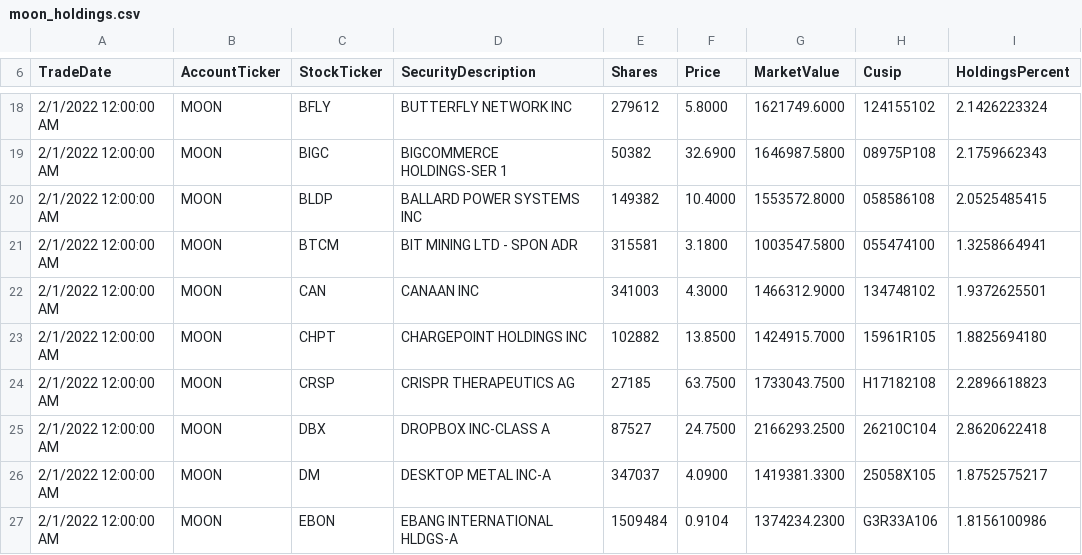
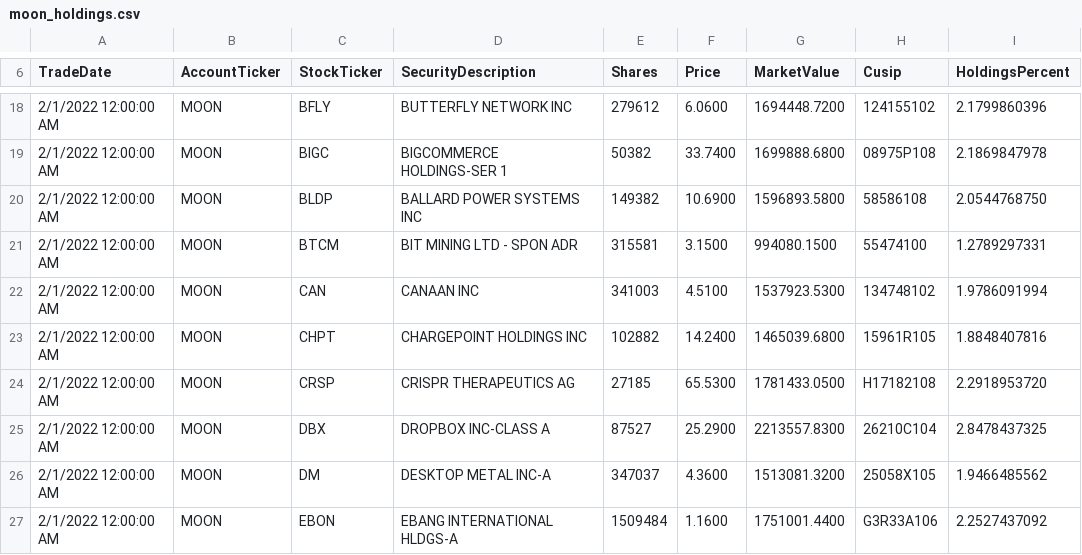
Before and after one commit to patorn/etf-scraper, a CSV file: moon/moon_holdings.csv, drawn as a sheet; only a part is shown, gaps mark what is left out; the diff covers the shown part only.

```diff
--- a/moon/moon_holdings.csv
+++ b/moon/moon_holdings.csv
@@ -18,10 +18,10 @@ TradeDate,AccountTicker,StockTicker,SecurityDescription,Shares,Price,MarketValue
-"2/1/2022 12:00:00 AM",MOON,BFLY,"BUTTERFLY NETWORK INC",279612,5.8000,1621749.6000,124155102,2.1426223324
-"2/1/2022 12:00:00 AM",MOON,BIGC,"BIGCOMMERCE HOLDINGS-SER 1",50382,32.6900,1646987.5800,08975P108,2.1759662343
-"2/1/2022 12:00:00 AM",MOON,BLDP,"BALLARD POWER SYSTEMS INC",149382,10.4000,1553572.8000,058586108,2.0525485415
-"2/1/2022 12:00:00 AM",MOON,BTCM,"BIT MINING LTD - SPON ADR",315581,3.1800,1003547.5800,055474100,1.3258664941
-"2/1/2022 12:00:00 AM",MOON,CAN,"CANAAN INC",341003,4.3000,1466312.9000,134748102,1.9372625501
-"2/1/2022 12:00:00 AM",MOON,CHPT,"CHARGEPOINT HOLDINGS INC",102882,13.8500,1424915.7000,15961R105,1.8825694180
-"2/1/2022 12:00:00 AM",MOON,CRSP,"CRISPR THERAPEUTICS AG",27185,63.7500,1733043.7500,H17182108,2.2896618823
-"2/1/2022 12:00:00 AM",MOON,DBX,"DROPBOX INC-CLASS A",87527,24.7500,2166293.2500,26210C104,2.8620622418
-"2/1/2022 12:00:00 AM",MOON,DM,"DESKTOP METAL INC-A",347037,4.0900,1419381.3300,25058X105,1.8752575217
-"2/1/2022 12:00:00 AM",MOON,EBON,"EBANG INTERNATIONAL HLDGS-A",1509484,0.9104,1374234.2300,G3R33A106,1.8156100986
+"2/1/2022 12:00:00 AM",MOON,BFLY,"BUTTERFLY NETWORK INC",279612,6.0600,1694448.7200,124155102,2.1799860396
+"2/1/2022 12:00:00 AM",MOON,BIGC,"BIGCOMMERCE HOLDINGS-SER 1",50382,33.7400,1699888.6800,08975P108,2.1869847978
+"2/1/2022 12:00:00 AM",MOON,BLDP,"BALLARD POWER SYSTEMS INC",149382,10.6900,1596893.5800,58586108,2.0544768750
+"2/1/2022 12:00:00 AM",MOON,BTCM,"BIT MINING LTD - SPON ADR",315581,3.1500,994080.1500,55474100,1.2789297331
+"2/1/2022 12:00:00 AM",MOON,CAN,"CANAAN INC",341003,4.5100,1537923.5300,134748102,1.9786091994
+"2/1/2022 12:00:00 AM",MOON,CHPT,"CHARGEPOINT HOLDINGS INC",102882,14.2400,1465039.6800,15961R105,1.8848407816
+"2/1/2022 12:00:00 AM",MOON,CRSP,"CRISPR THERAPEUTICS AG",27185,65.5300,1781433.0500,H17182108,2.2918953720
+"2/1/2022 12:00:00 AM",MOON,DBX,"DROPBOX INC-CLASS A",87527,25.2900,2213557.8300,26210C104,2.8478437325
+"2/1/2022 12:00:00 AM",MOON,DM,"DESKTOP METAL INC-A",347037,4.3600,1513081.3200,25058X105,1.9466485562
+"2/1/2022 12:00:00 AM",MOON,EBON,"EBANG INTERNATIONAL HLDGS-A",1509484,1.1600,1751001.4400,G3R33A106,2.2527437092
```
Also changed, not shown: 122 edited cells elsewhere in this file.
